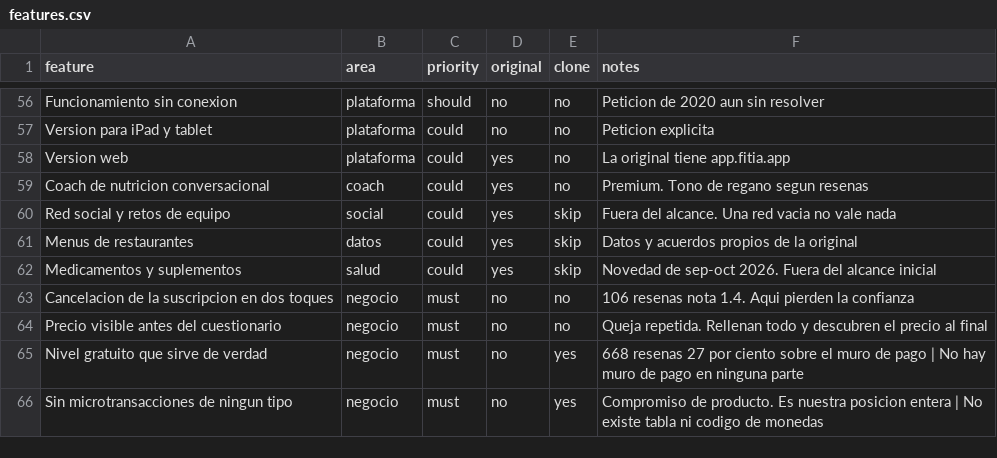
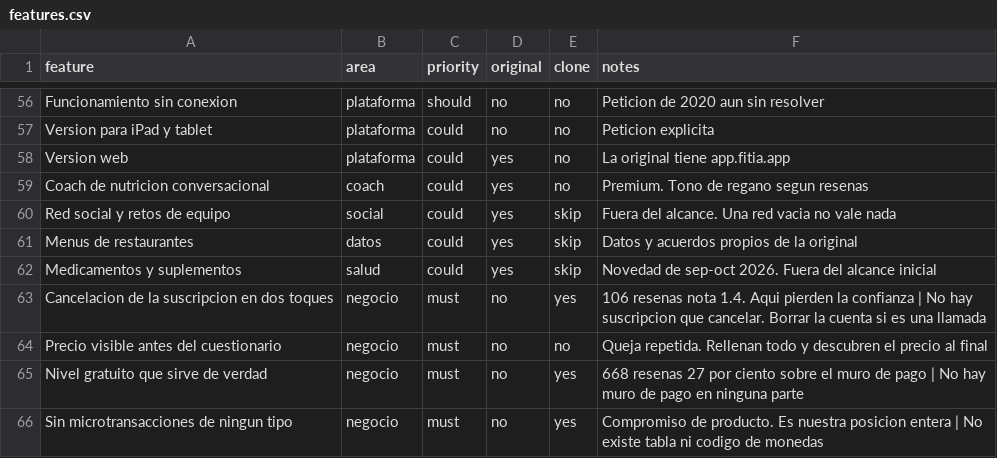
Before and after one commit to javierlafuente88-dotcom/mi-contador, a CSV file: replica/features.csv, drawn as a sheet; only a part is shown, gaps mark what is left out.

```diff
--- a/replica/features.csv
+++ b/replica/features.csv
@@ -62,3 +62,3 @@ Menus de restaurantes,datos,could,yes,skip,Datos y acuerdos propios de la origin
 Medicamentos y suplementos,salud,could,yes,skip,Novedad de sep-oct 2026. Fuera del alcance inicial
-Cancelacion de la suscripcion en dos toques,negocio,must,no,no,106 resenas nota 1.4. Aqui pierden la confianza
+Cancelacion de la suscripcion en dos toques,negocio,must,no,yes,106 resenas nota 1.4. Aqui pierden la confianza | No hay suscripcion que cancelar. Borrar la cuenta si es una llamada
 Precio visible antes del cuestionario,negocio,must,no,no,Queja repetida. Rellenan todo y descubren el precio al final
```
Also changed, not shown: 18 other files.
